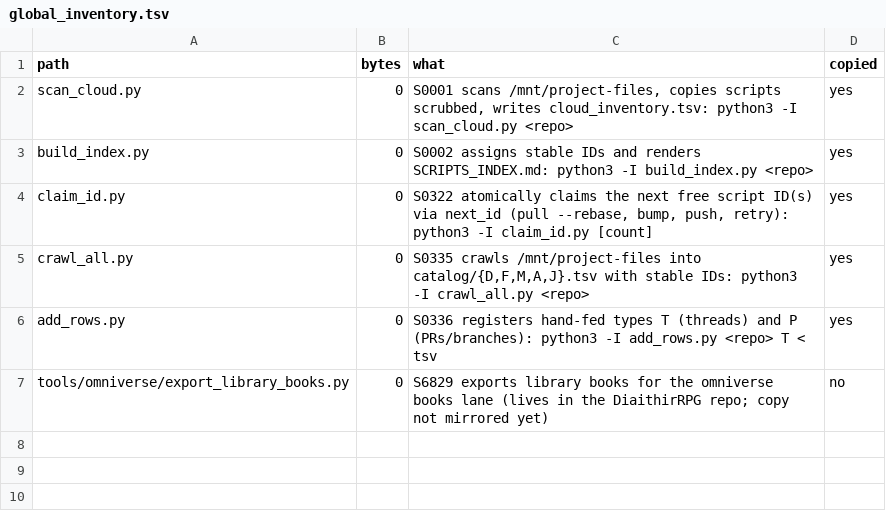
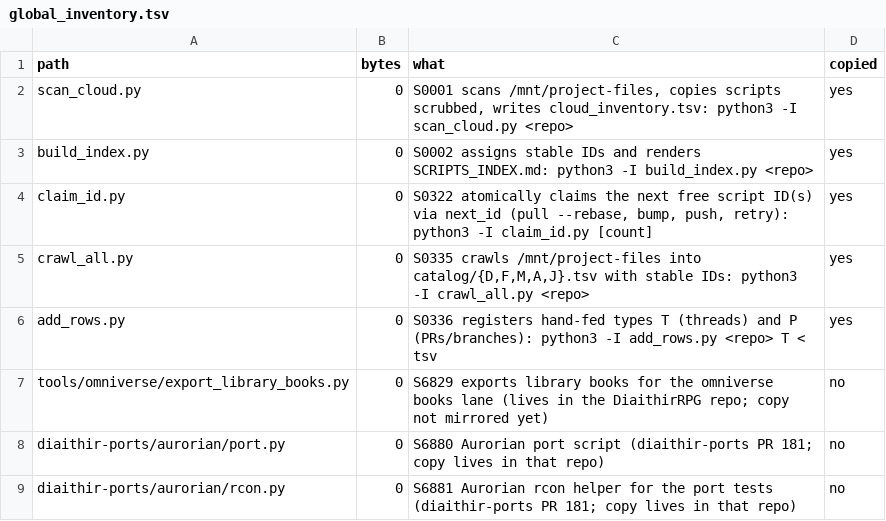
Before and after one commit to GeddyLifeson/Global-Repo, a TSV file: global_inventory.tsv, drawn as a sheet.

```diff
--- a/global_inventory.tsv
+++ b/global_inventory.tsv
@@ -7 +7,3 @@ add_rows.py	0	S0336 registers hand-fed types T (threads) and P (PRs/branches): p
 tools/omniverse/export_library_books.py	0	S6829 exports library books for the omniverse books lane (lives in the DiaithirRPG repo; copy not mirrored yet)	no
+diaithir-ports/aurorian/port.py	0	S6880 Aurorian port script (diaithir-ports PR 181; copy lives in that repo)	no
+diaithir-ports/aurorian/rcon.py	0	S6881 Aurorian rcon helper for the port tests (diaithir-ports PR 181; copy lives in that repo)	no
```
Also changed, not shown: ids.tsv, 1 other file.
